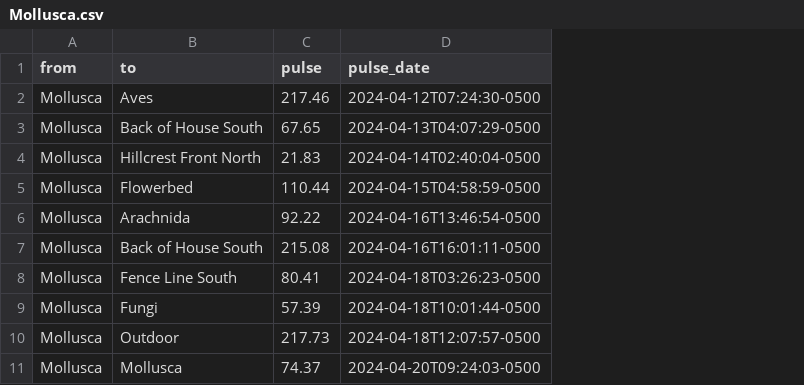
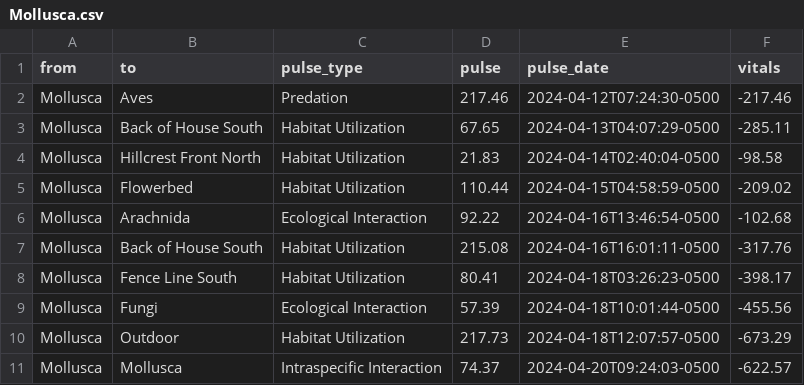
Before and after one commit to bnyce/ReLeaf, a CSV file: Mollusca.csv, drawn as a sheet; the diff names each change by its address in the sheet, - before the commit and + after, or states it on an @@ line.

Commit message:
Update Mollusca.csv

```diff
--- a/Mollusca.csv
+++ b/Mollusca.csv
+column C (pulse_type), rows 2-11: Predation | Habitat Utilization | Habitat Utilization | Habitat Utilization | Ecological Interaction | Habitat Utilization | Habitat Utilization | Ecological Interaction | Habitat Utilization | Intraspecific Interaction
+column F (vitals), rows 2-11: -217.46 | -285.11 | -98.58 | -209.02 | -102.68 | -317.76 | -398.17 | -455.56 | -673.29 | -622.57
```
